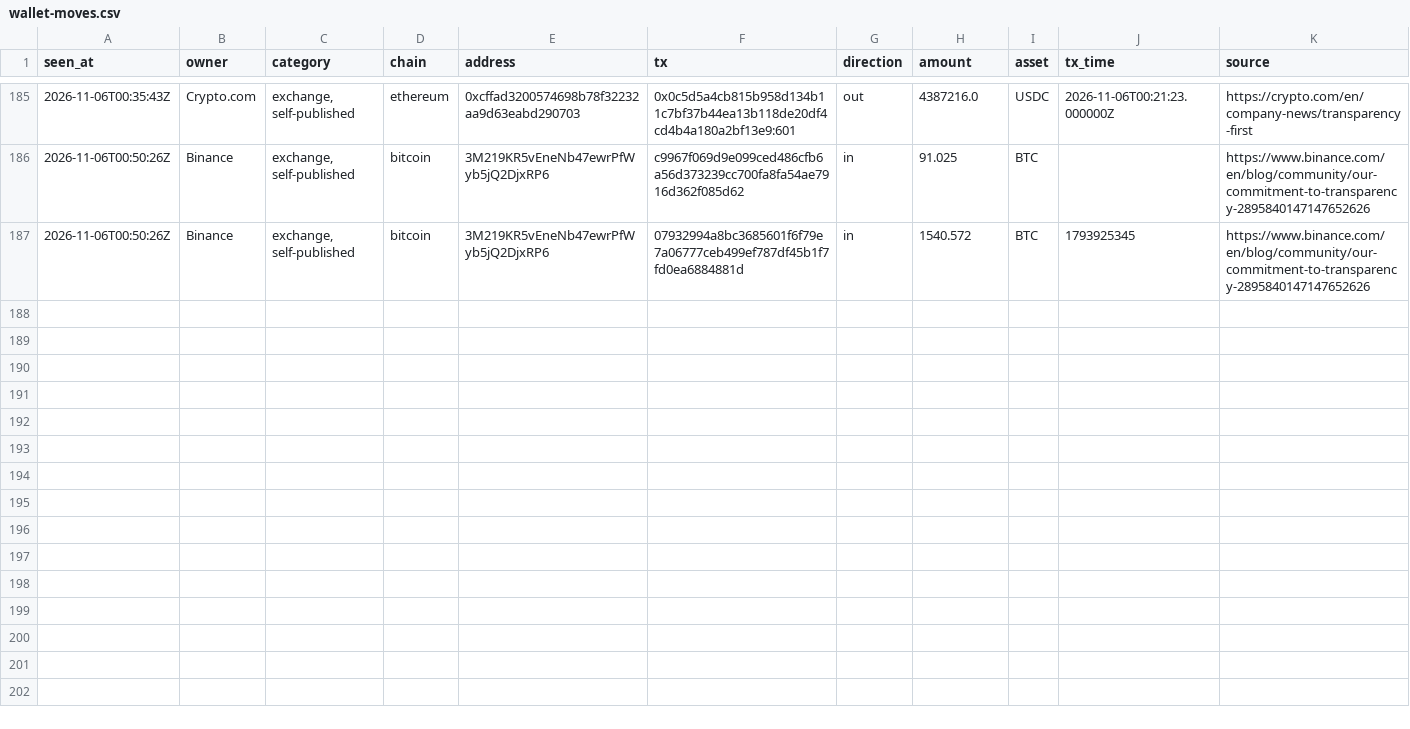
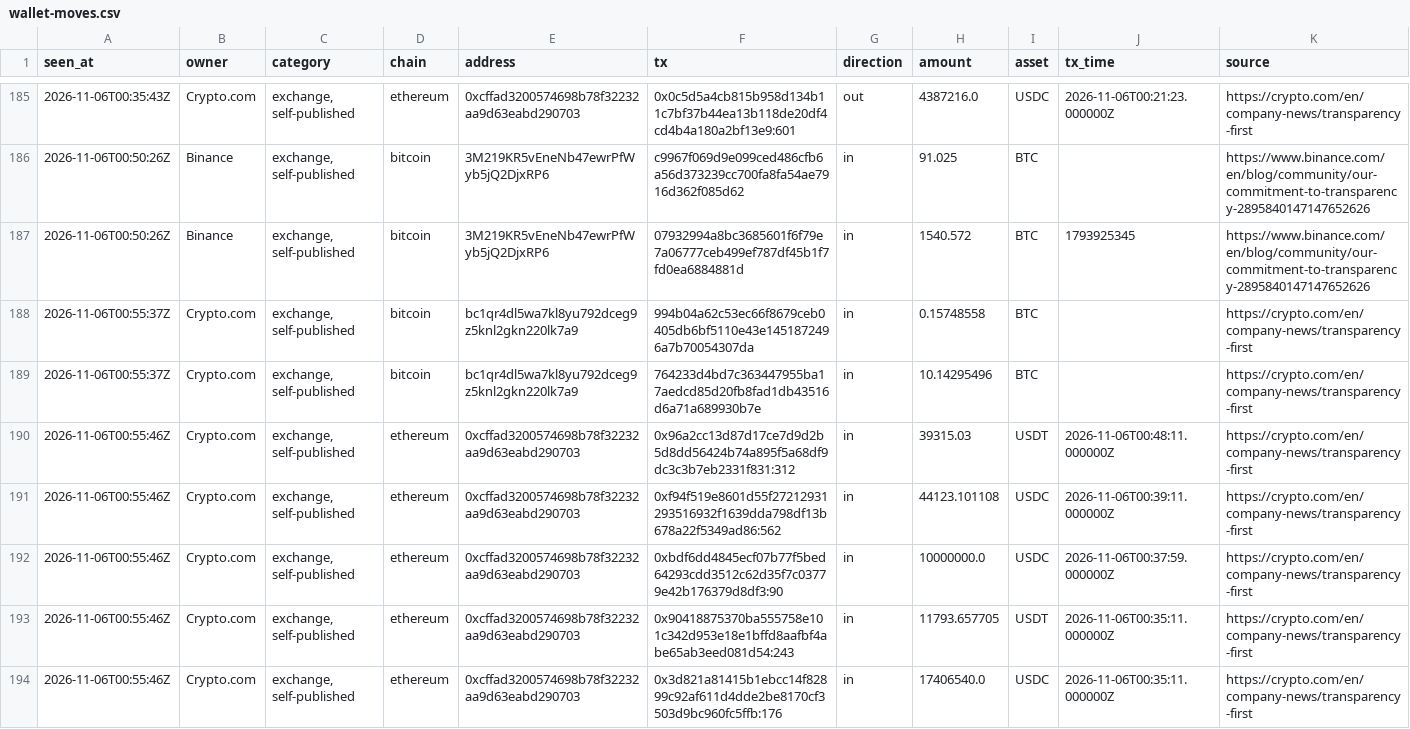
Before and after one commit to hpintojr/crypto-scanner, a CSV file: data/wallet-moves.csv, drawn as a sheet; only a part is shown, gaps mark what is left out.

```diff
--- a/data/wallet-moves.csv
+++ b/data/wallet-moves.csv
@@ -187 +187,8 @@ seen_at,owner,category,chain,address,tx,direction,amount,asset,tx_time,source
 2026-11-06T00:50:26Z,Binance,"exchange, self-published",bitcoin,3M219KR5vEneNb47ewrPfWyb5jQ2DjxRP6,07932994a8bc3685601f6f79e7a06777ceb499ef787df45b1f7fd0ea6884881d,in,1540.572,BTC,1793925345,https://www.binance.com/en/blog/community/our-commitment-to-transparency-2895840147147652626
+2026-11-06T00:55:37Z,Crypto.com,"exchange, self-published",bitcoin,bc1qr4dl5wa7kl8yu792dceg9z5knl2gkn220lk7a9,994b04a62c53ec66f8679ceb0405db6bf5110e43e1451872496a7b70054307da,in,0.15748558,BTC,,https://crypto.com/en/company-news/transparency-first
+2026-11-06T00:55:37Z,Crypto.com,"exchange, self-published",bitcoin,bc1qr4dl5wa7kl8yu792dceg9z5knl2gkn220lk7a9,764233d4bd7c363447955ba17aedcd85d20fb8fad1db43516d6a71a689930b7e,in,10.14295496,BTC,,https://crypto.com/en/company-news/transparency-first
+2026-11-06T00:55:46Z,Crypto.com,"exchange, self-published",ethereum,0xcffad3200574698b78f32232aa9d63eabd290703,0x96a2cc13d87d17ce7d9d2b5d8dd56424b74a895f5a68df9dc3c3b7eb2331f831:312,in,39315.03,USDT,2026-11-06T00:48:11.000000Z,https://crypto.com/en/company-news/transparency-first
+2026-11-06T00:55:46Z,Crypto.com,"exchange, self-published",ethereum,0xcffad3200574698b78f32232aa9d63eabd290703,0xf94f519e8601d55f27212931293516932f1639dda798df13b678a22f5349ad86:562,in,44123.101108,USDC,2026-11-06T00:39:11.000000Z,https://crypto.com/en/company-news/transparency-first
+2026-11-06T00:55:46Z,Crypto.com,"exchange, self-published",ethereum,0xcffad3200574698b78f32232aa9d63eabd290703,0xbdf6dd4845ecf07b77f5bed64293cdd3512c62d35f7c03779e42b176379d8df3:90,in,10000000.0,USDC,2026-11-06T00:37:59.000000Z,https://crypto.com/en/company-news/transparency-first
+2026-11-06T00:55:46Z,Crypto.com,"exchange, self-published",ethereum,0xcffad3200574698b78f32232aa9d63eabd290703,0x90418875370ba555758e101c342d953e18e1bffd8aafbf4abe65ab3eed081d54:243,in,11793.657705,USDT,2026-11-06T00:35:11.000000Z,https://crypto.com/en/company-news/transparency-first
+2026-11-06T00:55:46Z,Crypto.com,"exchange, self-published",ethereum,0xcffad3200574698b78f32232aa9d63eabd290703,0x3d821a81415b1ebcc14f82899c92af611d4dde2be8170cf3503d9bc960fc5ffb:176,in,17406540.0,USDC,2026-11-06T00:35:11.000000Z,https://crypto.com/en/company-news/transparency-first
```
Also changed, not shown: 5 other files.
